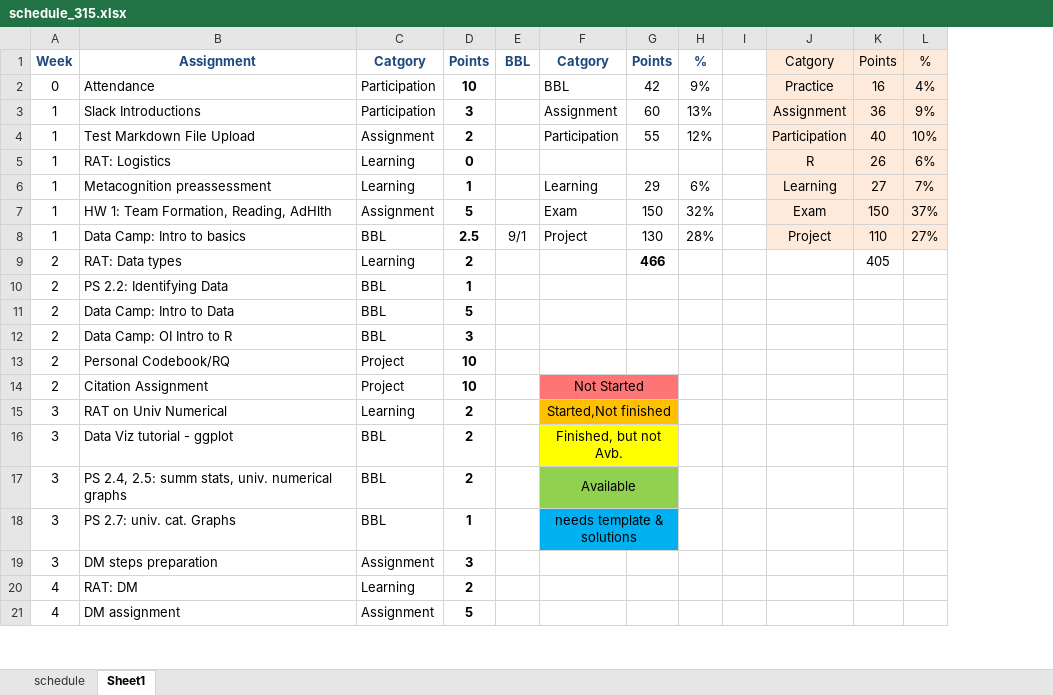
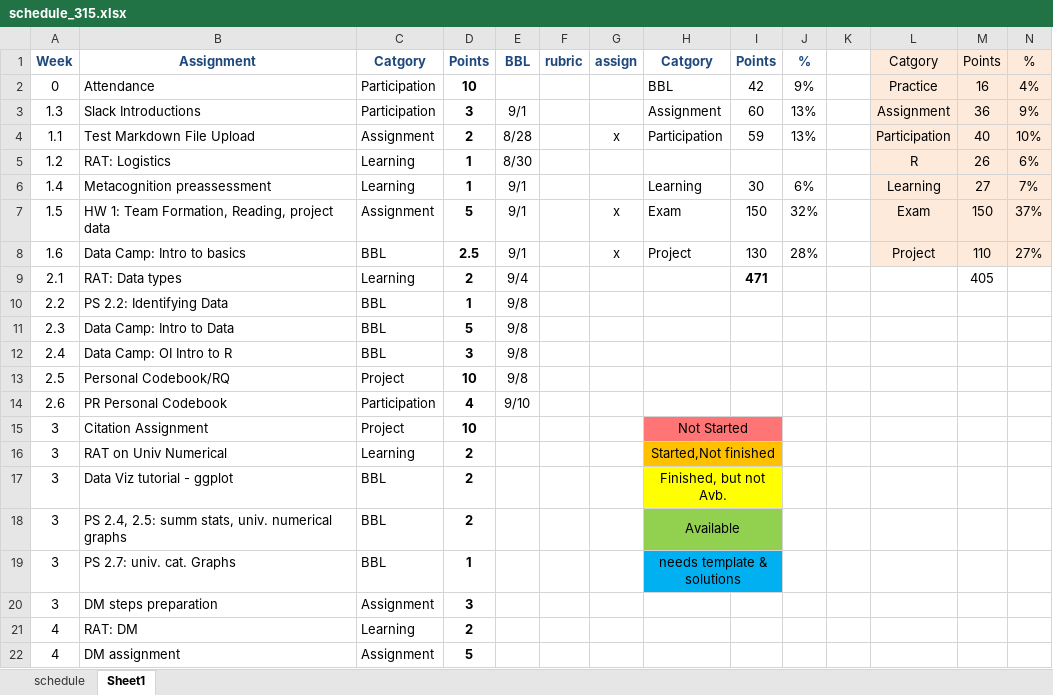
Before and after one commit to norcalbiostat/MATH315, an Excel workbook: schedule_315.xlsx, sheet Sheet1, drawn as a sheet; only a part is shown; values as stored, in another font and other column widths than the file's, no borders; conditional formats not drawn; addresses are those after the commit; rows hold the shown columns only; the diff names each change by its address in the sheet, - before the commit and + after, or states it on an @@ line.

```diff
--- a/schedule_315.xlsx (sheet Sheet1)
+++ b/schedule_315.xlsx (sheet Sheet1)
+column F, row 1: rubric
+column G, rows 1-8: assign |  |  | x |  |  | x | x
-A3: 1
+A3: 1.3
-E3: (empty)
+E3: 9/1
-A4: 1
+A4: 1.1
-E4: (empty)
+E4: 8/28
-I4: 55
+I4: 59
-J4: 12%
+J4: 13%
-A5: 1
+A5: 1.2
-D5: 0
+D5: 1
-E5: (empty)
+E5: 8/30
-A6: 1
+A6: 1.4
-E6:E7: (empty)
+E6:E7: 9/1
-I6: 29
+I6: 30
-A7: 1
+A7: 1.5
-B7: HW 1: Team Formation, Reading, AdHlth
+B7: HW 1: Team Formation, Reading, project data
-A8: 1
+A8: 1.6
-A9: 2
+A9: 2.1
-E9: (empty)
+E9: 9/4
-I9: 466
+I9: 471
-A10: 2
+A10: 2.2
-E10:E13: (empty)
+E10:E13: 9/8
-A11: 2
+A11: 2.3
-A12: 2
+A12: 2.4
-A13: 2
+A13: 2.5
+row 14: 2.6 | PR Personal Codebook | Participation | 4 | 9/10
-A15: 2
+A15: 3
```
Also changed, not shown: sheet schedule, formulas that keep their value, 1 other file.
